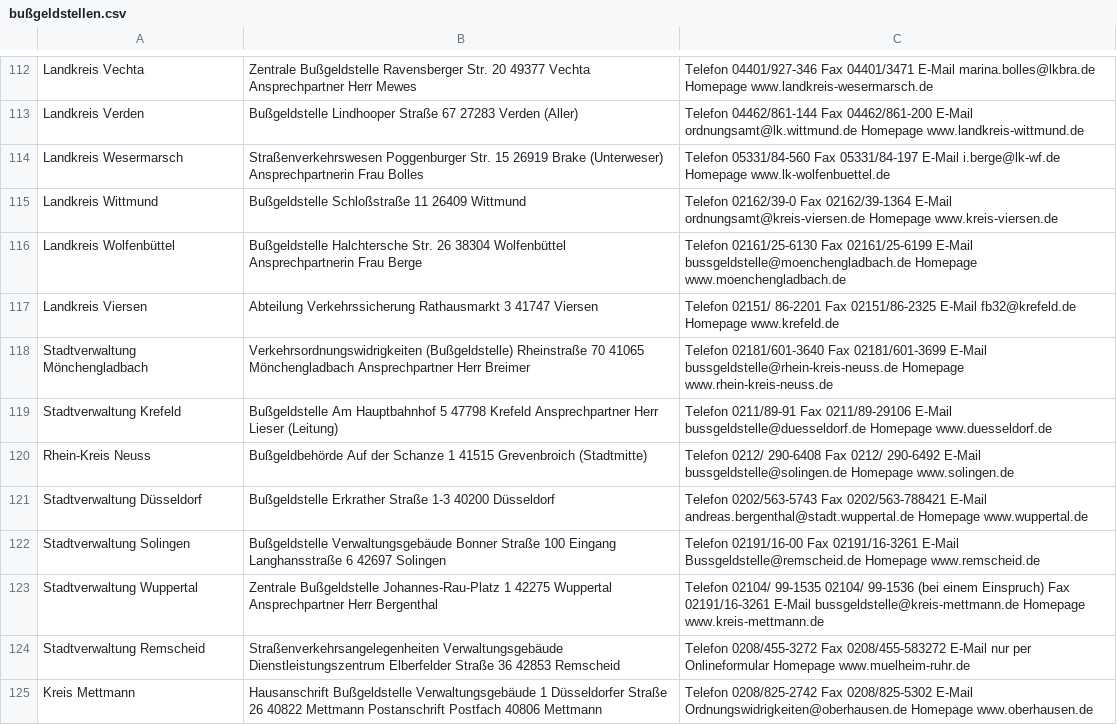
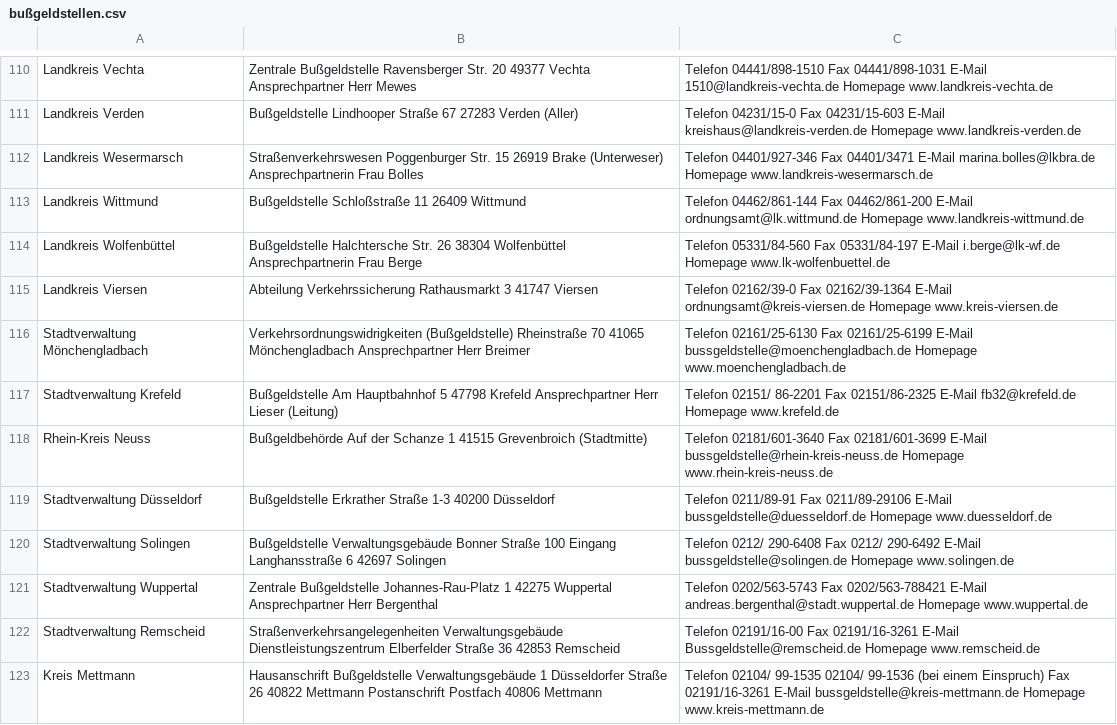
Before and after one commit to ErikMerko/OCR-Bussgeld, a CSV file: bußgeldstellen.csv, drawn as a sheet; only a part is shown, gaps mark what is left out; addresses are those after the commit; the diff covers the shown part only; the diff names each change by its address in the sheet, - before the commit and + after, or states it on an @@ line.

```diff
--- a/bußgeldstellen.csv
+++ b/bußgeldstellen.csv
-C110: Telefon 04401/927-346 Fax 04401/3471 E-Mail marina.bolles@lkbra.de Homepage www.landkreis-wesermarsch.de
+C110: Telefon 04441/898-1510 Fax 04441/898-1031 E-Mail 1510@landkreis-vechta.de Homepage www.landkreis-vechta.de
-C111: Telefon 04462/861-144 Fax 04462/861-200 E-Mail ordnungsamt@lk.wittmund.de Homepage www.landkreis-wittmund.de
+C111: Telefon 04231/15-0 Fax 04231/15-603 E-Mail kreishaus@landkreis-verden.de Homepage www.landkreis-verden.de
-C112: Telefon 05331/84-560 Fax 05331/84-197 E-Mail i.berge@lk-wf.de Homepage www.lk-wolfenbuettel.de
+C112: Telefon 04401/927-346 Fax 04401/3471 E-Mail marina.bolles@lkbra.de Homepage www.landkreis-wesermarsch.de
-C113: Telefon 02162/39-0 Fax 02162/39-1364 E-Mail ordnungsamt@kreis-viersen.de Homepage www.kreis-viersen.de
+C113: Telefon 04462/861-144 Fax 04462/861-200 E-Mail ordnungsamt@lk.wittmund.de Homepage www.landkreis-wittmund.de
-C114: Telefon 02161/25-6130 Fax 02161/25-6199 E-Mail bussgeldstelle@moenchengladbach.de Homepage www.moenchengladbach.de
+C114: Telefon 05331/84-560 Fax 05331/84-197 E-Mail i.berge@lk-wf.de Homepage www.lk-wolfenbuettel.de
-C115: Telefon 02151/ 86-2201 Fax 02151/86-2325 E-Mail fb32@krefeld.de Homepage www.krefeld.de
+C115: Telefon 02162/39-0 Fax 02162/39-1364 E-Mail ordnungsamt@kreis-viersen.de Homepage www.kreis-viersen.de
-C116: Telefon 02181/601-3640 Fax 02181/601-3699 E-Mail bussgeldstelle@rhein-kreis-neuss.de Homepage www.rhein-kreis-neuss.de
+C116: Telefon 02161/25-6130 Fax 02161/25-6199 E-Mail bussgeldstelle@moenchengladbach.de Homepage www.moenchengladbach.de
-C117: Telefon 0211/89-91 Fax 0211/89-29106 E-Mail bussgeldstelle@duesseldorf.de Homepage www.duesseldorf.de
+C117: Telefon 02151/ 86-2201 Fax 02151/86-2325 E-Mail fb32@krefeld.de Homepage www.krefeld.de
-C118: Telefon 0212/ 290-6408 Fax 0212/ 290-6492 E-Mail bussgeldstelle@solingen.de Homepage www.solingen.de
+C118: Telefon 02181/601-3640 Fax 02181/601-3699 E-Mail bussgeldstelle@rhein-kreis-neuss.de Homepage www.rhein-kreis-neuss.de
-C119: Telefon 0202/563-5743 Fax 0202/563-788421 E-Mail andreas.bergenthal@stadt.wuppertal.de Homepage www.wuppertal.de
+C119: Telefon 0211/89-91 Fax 0211/89-29106 E-Mail bussgeldstelle@duesseldorf.de Homepage www.duesseldorf.de
-C120: Telefon 02191/16-00 Fax 02191/16-3261 E-Mail Bussgeldstelle@remscheid.de Homepage www.remscheid.de
+C120: Telefon 0212/ 290-6408 Fax 0212/ 290-6492 E-Mail bussgeldstelle@solingen.de Homepage www.solingen.de
-C121: Telefon 02104/ 99-1535 02104/ 99-1536 (bei einem Einspruch) Fax 02191/16-3261 E-Mail bussgeldstelle@kreis-mettmann.de Homepage www.kreis-mettmann.de
+C121: Telefon 0202/563-5743 Fax 0202/563-788421 E-Mail andreas.bergenthal@stadt.wuppertal.de Homepage www.wuppertal.de
-C122: Telefon 0208/455-3272 Fax 0208/455-583272 E-Mail nur per Onlineformular Homepage www.muelheim-ruhr.de
+C122: Telefon 02191/16-00 Fax 02191/16-3261 E-Mail Bussgeldstelle@remscheid.de Homepage www.remscheid.de
-C123: Telefon 0208/825-2742 Fax 0208/825-5302 E-Mail Ordnungswidrigkeiten@oberhausen.de Homepage www.oberhausen.de
+C123: Telefon 02104/ 99-1535 02104/ 99-1536 (bei einem Einspruch) Fax 02191/16-3261 E-Mail bussgeldstelle@kreis-mettmann.de Homepage www.kreis-mettmann.de
```
Also changed, not shown: 3 added rows, 3 removed rows and 153 edited cells elsewhere in this file, 3 other files.
